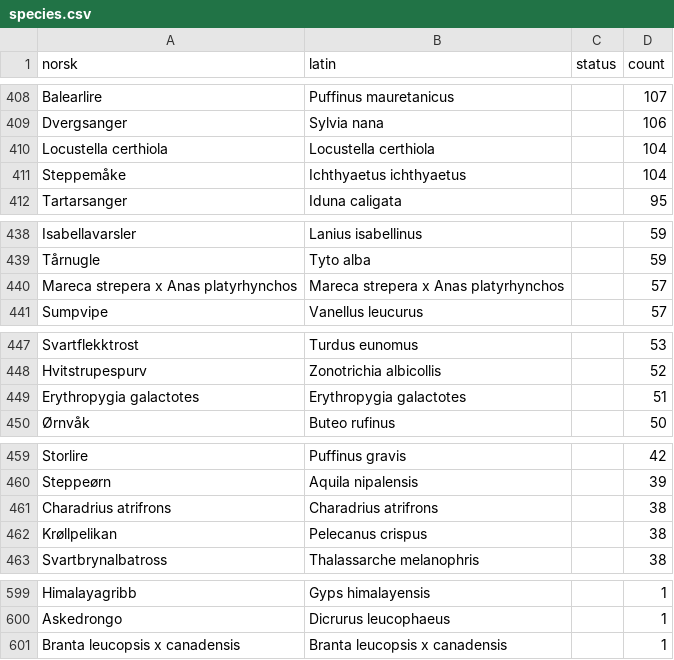
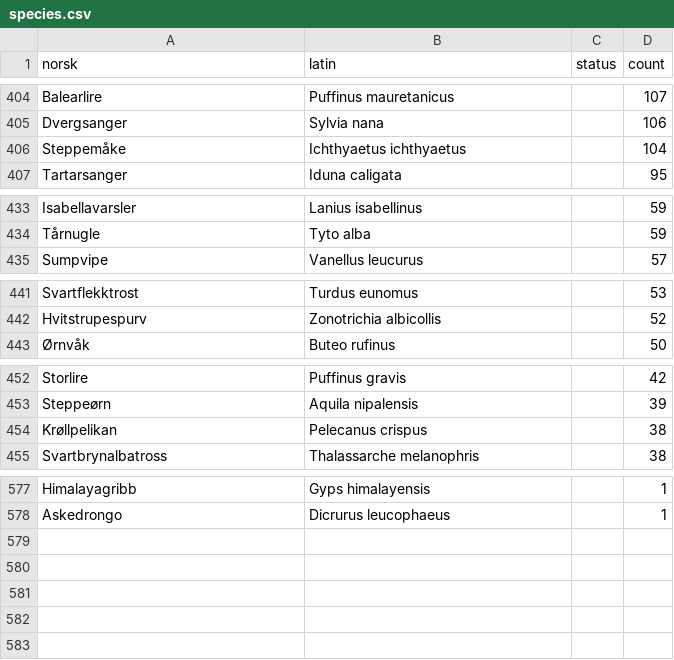
Before and after one commit to mortenfyhn/feltbok, a CSV file: app/src/main/assets/species.csv, drawn as a sheet; only a part is shown, gaps mark what is left out; the diff covers the shown part only.

```diff
--- a/app/src/main/assets/species.csv
+++ b/app/src/main/assets/species.csv
@@ -409,3 +405,2 @@ Balearlire,Puffinus mauretanicus,,107
 Dvergsanger,Sylvia nana,,106
-Locustella certhiola,Locustella certhiola,,104
 Steppemåke,Ichthyaetus ichthyaetus,,104
@@ -439,3 +434,2 @@ Isabellavarsler,Lanius isabellinus,,59
 Tårnugle,Tyto alba,,59
-Mareca strepera x Anas platyrhynchos,Mareca strepera x Anas platyrhynchos,,57
 Sumpvipe,Vanellus leucurus,,57
@@ -448,3 +442,2 @@ Svartflekktrost,Turdus eunomus,,53
 Hvitstrupespurv,Zonotrichia albicollis,,52
-Erythropygia galactotes,Erythropygia galactotes,,51
 Ørnvåk,Buteo rufinus,,50
@@ -460,3 +453,2 @@ Storlire,Puffinus gravis,,42
 Steppeørn,Aquila nipalensis,,39
-Charadrius atrifrons,Charadrius atrifrons,,38
 Krøllpelikan,Pelecanus crispus,,38
@@ -600,2 +578 @@ Himalayagribb,Gyps himalayensis,,1
 Askedrongo,Dicrurus leucophaeus,,1
-Branta leucopsis x canadensis,Branta leucopsis x canadensis,,1
```
Also changed, not shown: 18 removed rows elsewhere in this file, 3 other files.
